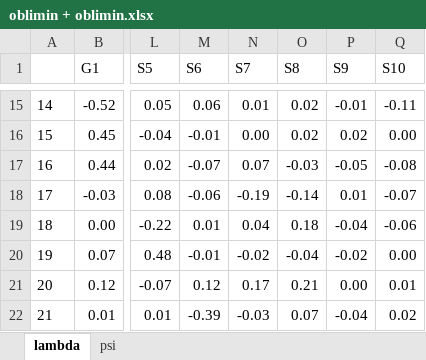
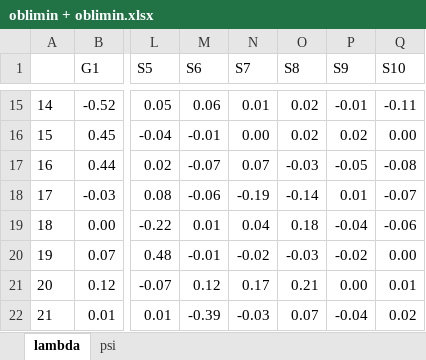
Before and after one commit to Marcosjnez/orthoblique, an Excel workbook: examples/correlated_general_factors/oblimin + oblimin.xlsx, sheet lambda, drawn as a sheet; only a part is shown, gaps mark what is left out; values as stored, in another font and other column widths than the file's, no borders; conditional formats not drawn; the diff names each change by its address in the sheet, - before the commit and + after, or states it on an @@ line.

```diff
--- a/examples/correlated_general_factors/oblimin + oblimin.xlsx (sheet lambda)
+++ b/examples/correlated_general_factors/oblimin + oblimin.xlsx (sheet lambda)
-O20 (S8): -0.04
+O20 (S8): -0.03
```
Also changed, not shown: examples/correlated_general_factors/geomin + target.xlsx, examples/correlated_general_factors/oblimin + target.xlsx, 14 other files.
